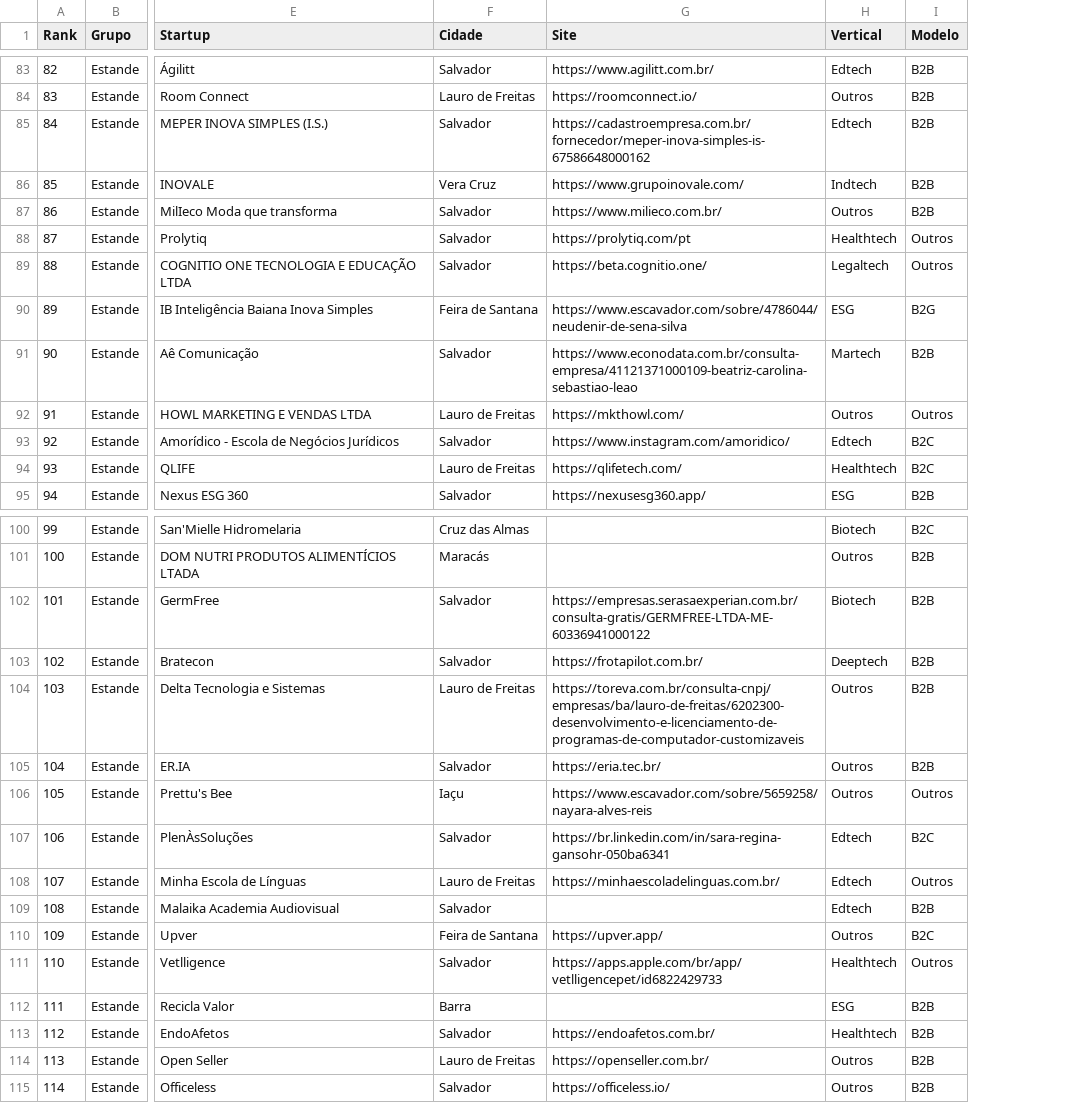
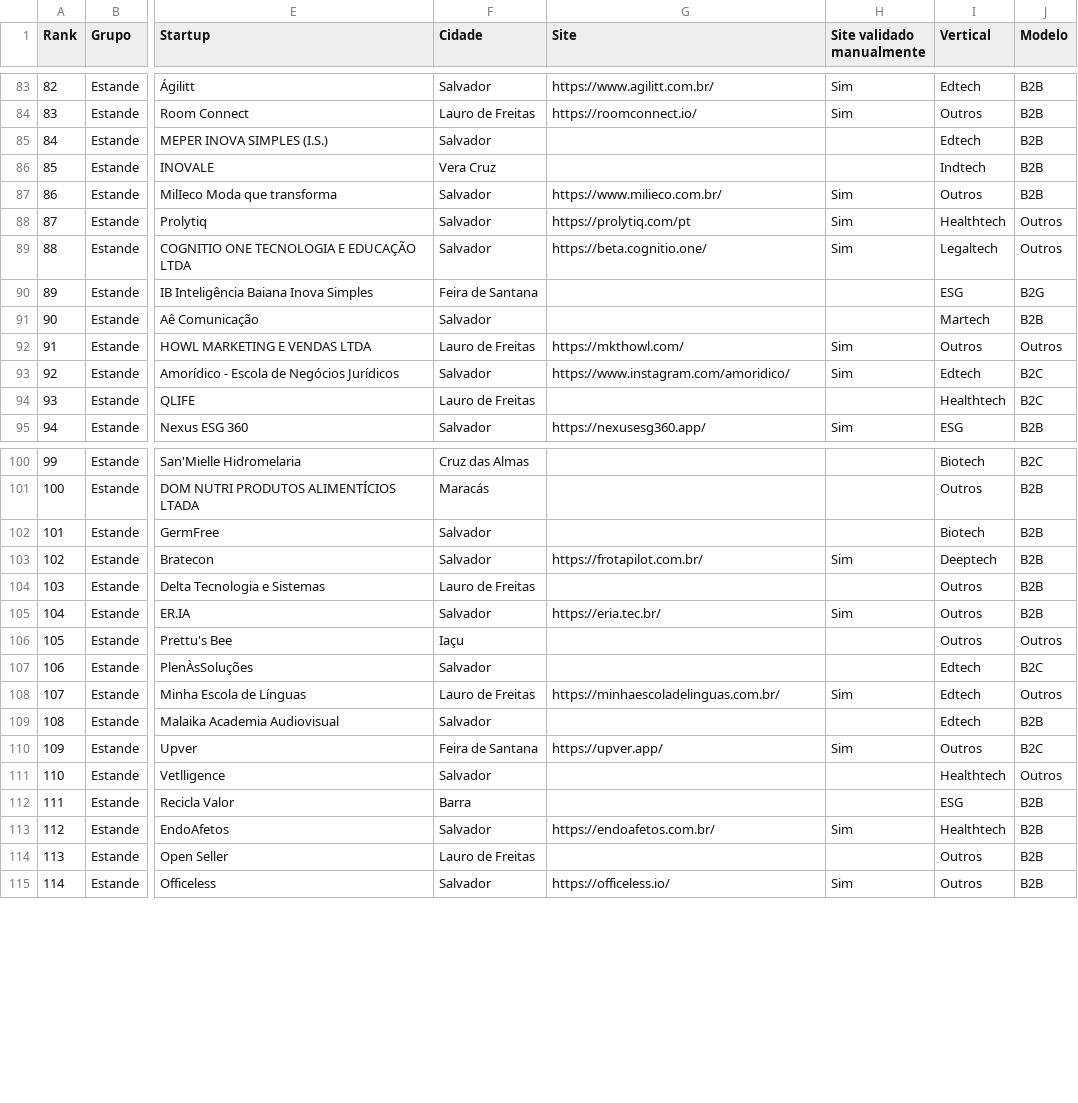
Before and after one commit to petcau/Observatorio_BTX, a CSV file: data/startups.csv, drawn as a sheet; only a part is shown, gaps mark what is left out; the diff covers the shown part only; the diff names each change by its address in the sheet, - before the commit and + after, or states it on an @@ line.

```diff
--- a/data/startups.csv
+++ b/data/startups.csv
+column H (Site validado manualmente), rows 83-95: Sim | Sim |  |  | Sim | Sim | Sim |  |  | Sim | Sim |  | Sim; rows 103-115: Sim |  | Sim |  |  | Sim |  | Sim |  |  | Sim |  | Sim
-G85 (Site): https://cadastroempresa.com.br/fornecedor/meper-inova-simples-is-67586648000162
+G85 (Site): (empty)
-G86 (Site): https://www.grupoinovale.com/
+G86 (Site): (empty)
-G90 (Site): https://www.escavador.com/sobre/4786044/neudenir-de-sena-silva
+G90 (Site): (empty)
-G91 (Site): https://www.econodata.com.br/consulta-empresa/41121371000109-beatriz-carolina-sebastiao-leao
+G91 (Site): (empty)
-G94 (Site): https://qlifetech.com/
+G94 (Site): (empty)
-G102 (Site): https://empresas.serasaexperian.com.br/consulta-gratis/GERMFREE-LTDA-ME-60336941000122
+G102 (Site): (empty)
-G104 (Site): https://toreva.com.br/consulta-cnpj/empresas/ba/lauro-de-freitas/6202300-desenvolvimento-e-licenciamento-de-programas-de-computador-customizaveis
+G104 (Site): (empty)
-G106 (Site): https://www.escavador.com/sobre/5659258/nayara-alves-reis
+G106 (Site): (empty)
-G107 (Site): https://br.linkedin.com/in/sara-regina-gansohr-050ba6341
+G107 (Site): (empty)
-G111 (Site): https://apps.apple.com/br/app/vetlligencepet/id6822429733
+G111 (Site): (empty)
-G114 (Site): https://openseller.com.br/
+G114 (Site): (empty)
```
Also changed, not shown: 21 edited cells elsewhere in this file, 51 other files.
